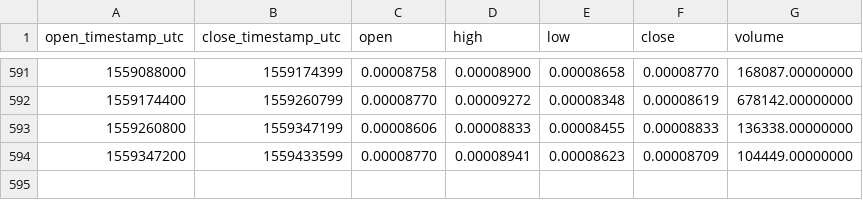
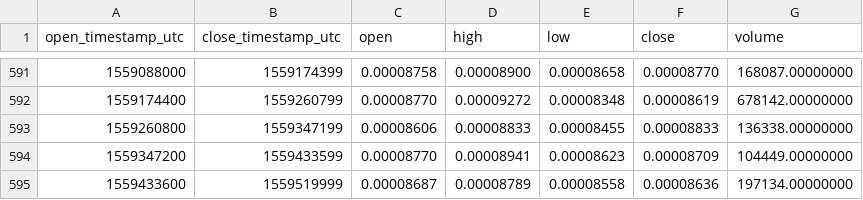
Before and after one commit to cryptobigbro/binance-BNTBTC, a CSV file: binance-BNTBTC-1d.csv, drawn as a sheet; only a part is shown, gaps mark what is left out; the diff names each change by its address in the sheet, - before the commit and + after, or states it on an @@ line.

Commit message:
Update OHLCV data.

```diff
--- a/binance-BNTBTC-1d.csv
+++ b/binance-BNTBTC-1d.csv
+row 595: 1559433600 | 1559519999 | 0.00008687 | 0.00008789 | 0.00008558 | 0.00008636 | 197134.00000000
```
Also changed, not shown: 1 other file.
